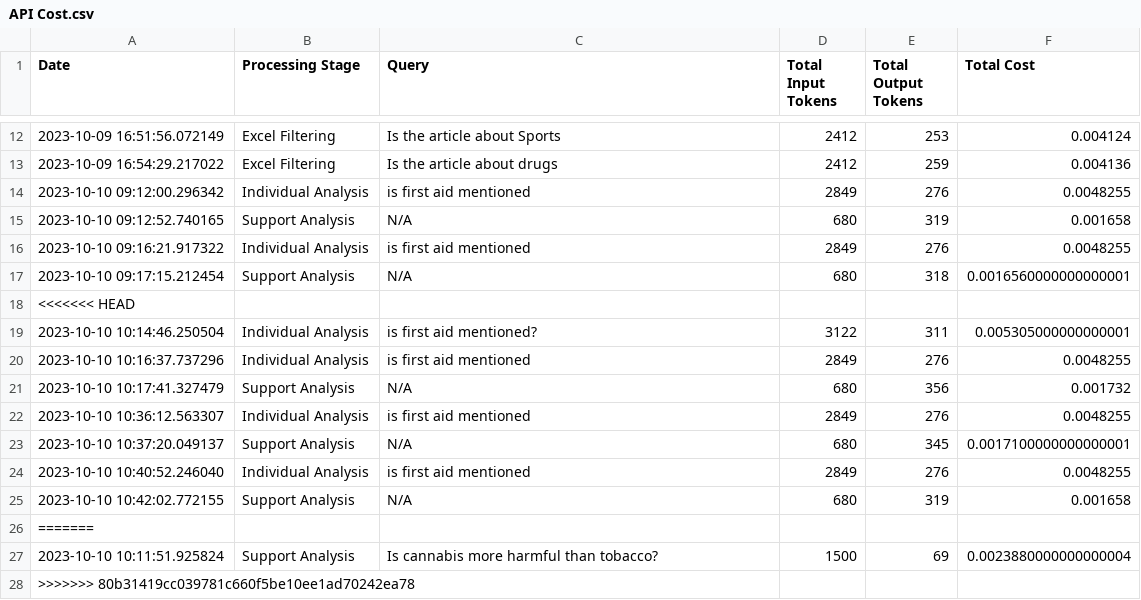
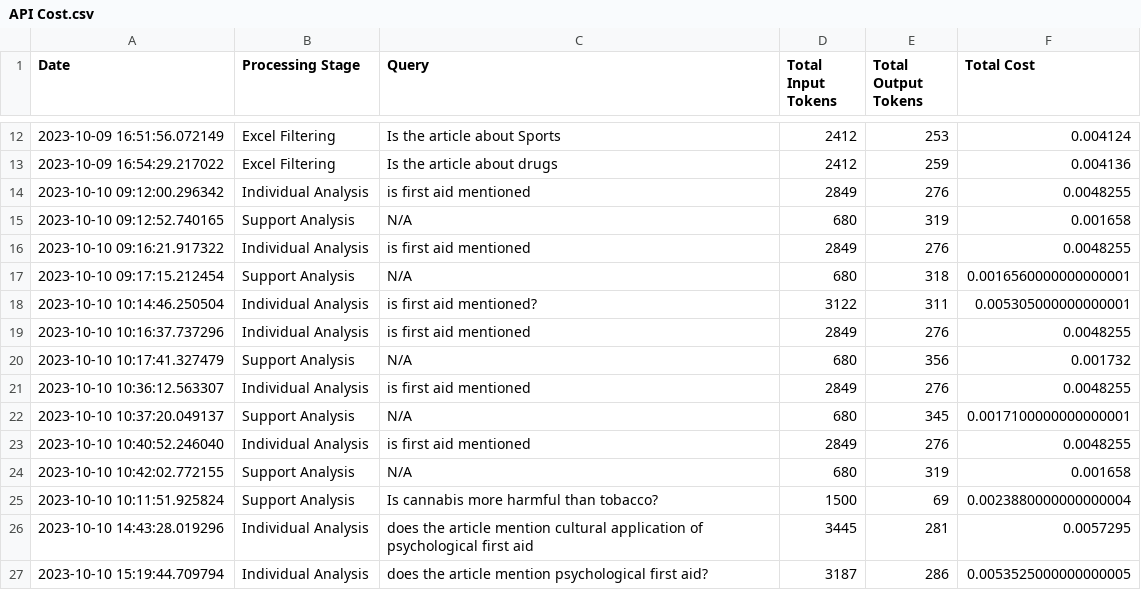
Before and after one commit to hwhmervyn/BT4103_Capstone_MHA, a CSV file: cost_breakdown/API Cost.csv, drawn as a sheet; only a part is shown, gaps mark what is left out; removed rows and columns are numbered as before the commit, all else as after; the diff names each change by its address in the sheet, - before the commit and + after, or states it on an @@ line.

```diff
--- a/cost_breakdown/API Cost.csv
+++ b/cost_breakdown/API Cost.csv
-row 18: <<<<<<< HEAD
-row 26: =======
-row 28: >>>>>>> 80b31419cc039781c660f5be10ee1ad70242ea78
+row 26: 2023-10-10 14:43:28.019296 | Individual Analysis | does the article mention cultural application of psychological first aid | 3445 | 281 | 0.0057295
+row 27: 2023-10-10 15:19:44.709794 | Individual Analysis | does the article mention psychological first aid? | 3187 | 286 | 0.0053525000000000005
```
Also changed, not shown: 8 other files.
